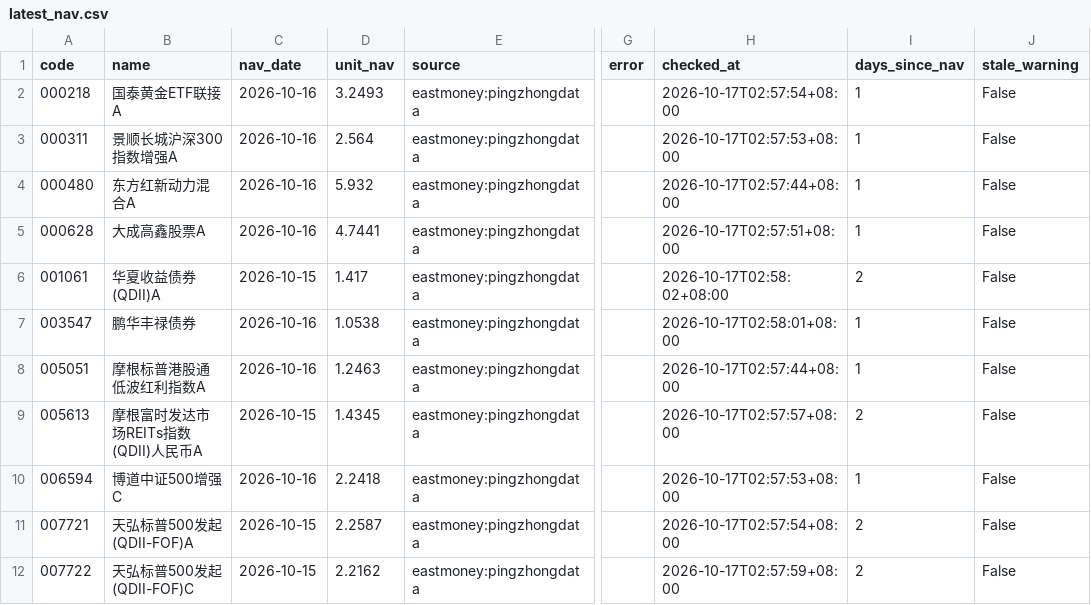
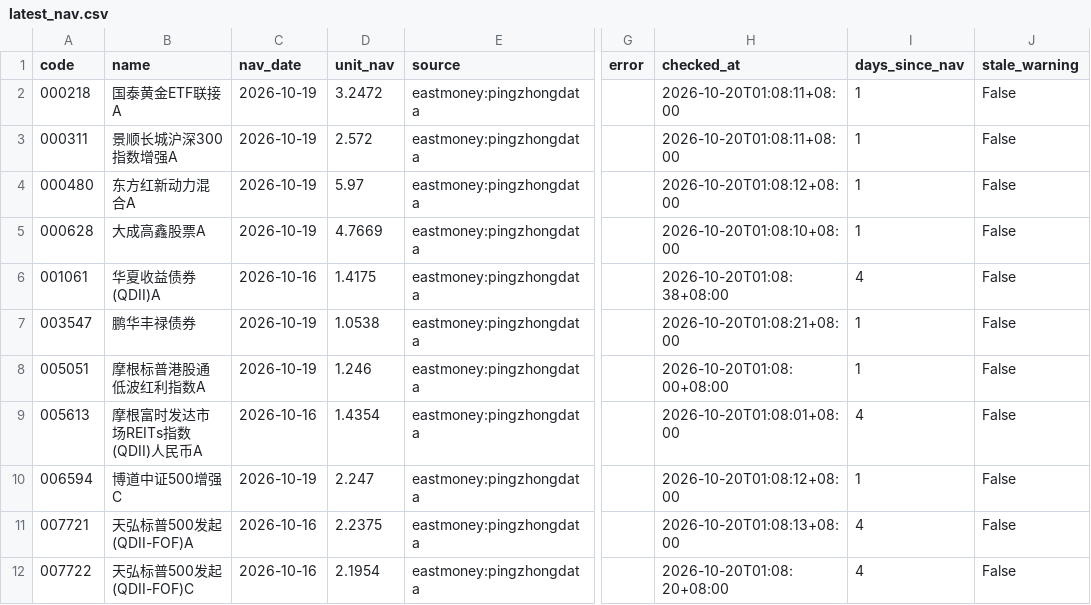
Before and after one commit to bvans/fund-nav-public, a CSV file: data/latest_nav.csv, drawn as a sheet; only a part is shown, gaps mark what is left out; the diff covers the shown part only; the diff names each change by its address in the sheet, - before the commit and + after, or states it on an @@ line.

```diff
--- a/data/latest_nav.csv
+++ b/data/latest_nav.csv
-C2:C5 (nav_date): 2026-10-16
+C2:C5 (nav_date): 2026-10-19
-D2 (unit_nav): 3.2493
+D2 (unit_nav): 3.2472
-H2 (checked_at): 2026-10-17T02:57:54+08:00
+H2 (checked_at): 2026-10-20T01:08:11+08:00
-D3 (unit_nav): 2.564
+D3 (unit_nav): 2.572
-H3 (checked_at): 2026-10-17T02:57:53+08:00
+H3 (checked_at): 2026-10-20T01:08:11+08:00
-D4 (unit_nav): 5.932
+D4 (unit_nav): 5.97
-H4 (checked_at): 2026-10-17T02:57:44+08:00
+H4 (checked_at): 2026-10-20T01:08:12+08:00
-D5 (unit_nav): 4.7441
+D5 (unit_nav): 4.7669
-H5 (checked_at): 2026-10-17T02:57:51+08:00
+H5 (checked_at): 2026-10-20T01:08:10+08:00
-C6 (nav_date): 2026-10-15
+C6 (nav_date): 2026-10-16
-D6 (unit_nav): 1.417
+D6 (unit_nav): 1.4175
-H6 (checked_at): 2026-10-17T02:58:02+08:00
+H6 (checked_at): 2026-10-20T01:08:38+08:00
-I6 (days_since_nav): 2
+I6 (days_since_nav): 4
-C7:C8 (nav_date): 2026-10-16
+C7:C8 (nav_date): 2026-10-19
-H7 (checked_at): 2026-10-17T02:58:01+08:00
+H7 (checked_at): 2026-10-20T01:08:21+08:00
-D8 (unit_nav): 1.2463
+D8 (unit_nav): 1.246
-H8 (checked_at): 2026-10-17T02:57:44+08:00
+H8 (checked_at): 2026-10-20T01:08:00+08:00
-C9 (nav_date): 2026-10-15
+C9 (nav_date): 2026-10-16
-D9 (unit_nav): 1.4345
+D9 (unit_nav): 1.4354
-H9 (checked_at): 2026-10-17T02:57:57+08:00
+H9 (checked_at): 2026-10-20T01:08:01+08:00
-I9 (days_since_nav): 2
+I9 (days_since_nav): 4
-C10 (nav_date): 2026-10-16
+C10 (nav_date): 2026-10-19
-D10 (unit_nav): 2.2418
+D10 (unit_nav): 2.247
-H10 (checked_at): 2026-10-17T02:57:53+08:00
+H10 (checked_at): 2026-10-20T01:08:12+08:00
-C11:C12 (nav_date): 2026-10-15
+C11:C12 (nav_date): 2026-10-16
-D11 (unit_nav): 2.2587
+D11 (unit_nav): 2.2375
-H11 (checked_at): 2026-10-17T02:57:54+08:00
+H11 (checked_at): 2026-10-20T01:08:13+08:00
-I11:I12 (days_since_nav): 2
+I11:I12 (days_since_nav): 4
-D12 (unit_nav): 2.2162
+D12 (unit_nav): 2.1954
-H12 (checked_at): 2026-10-17T02:57:59+08:00
+H12 (checked_at): 2026-10-20T01:08:20+08:00
```
Also changed, not shown: 140 edited cells elsewhere in this file, 3 other files.
